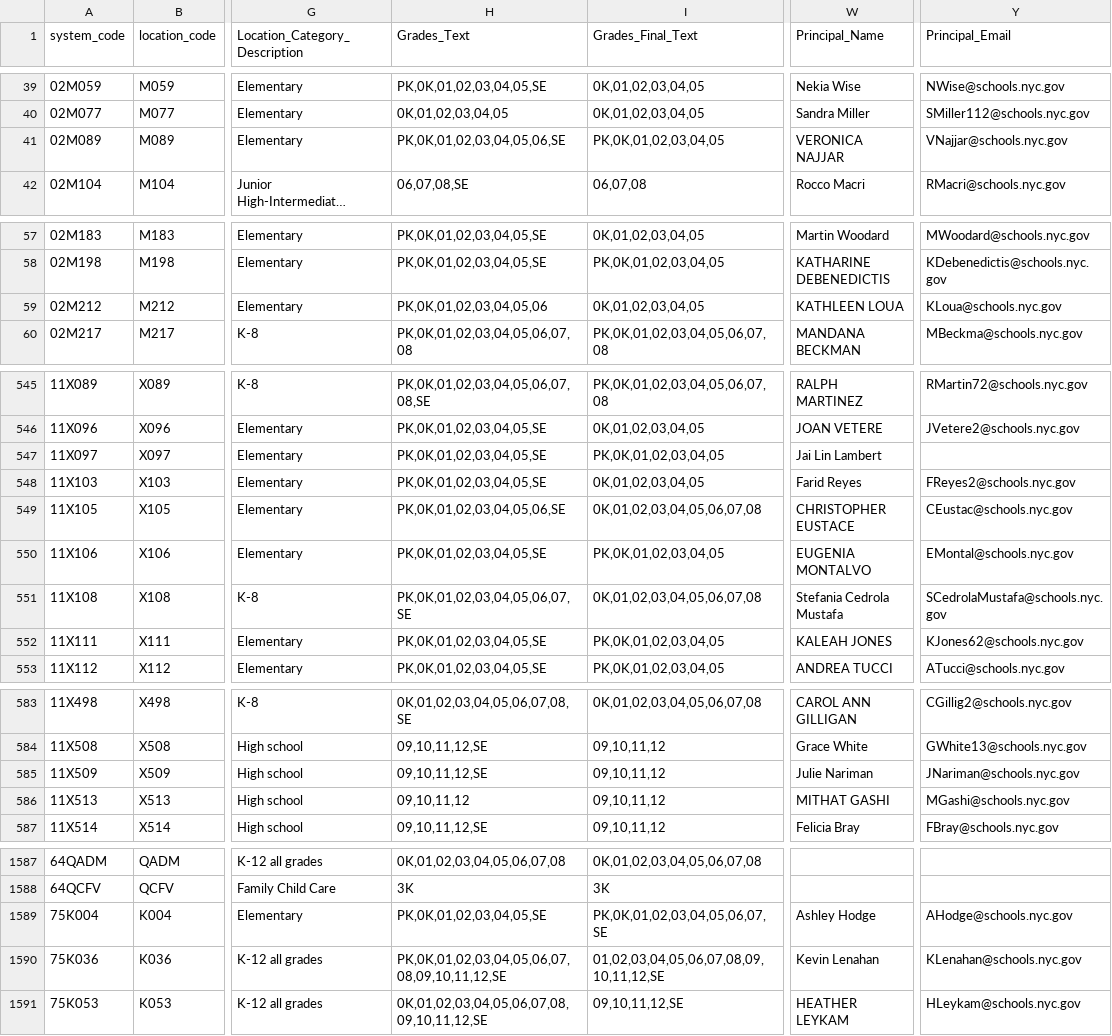
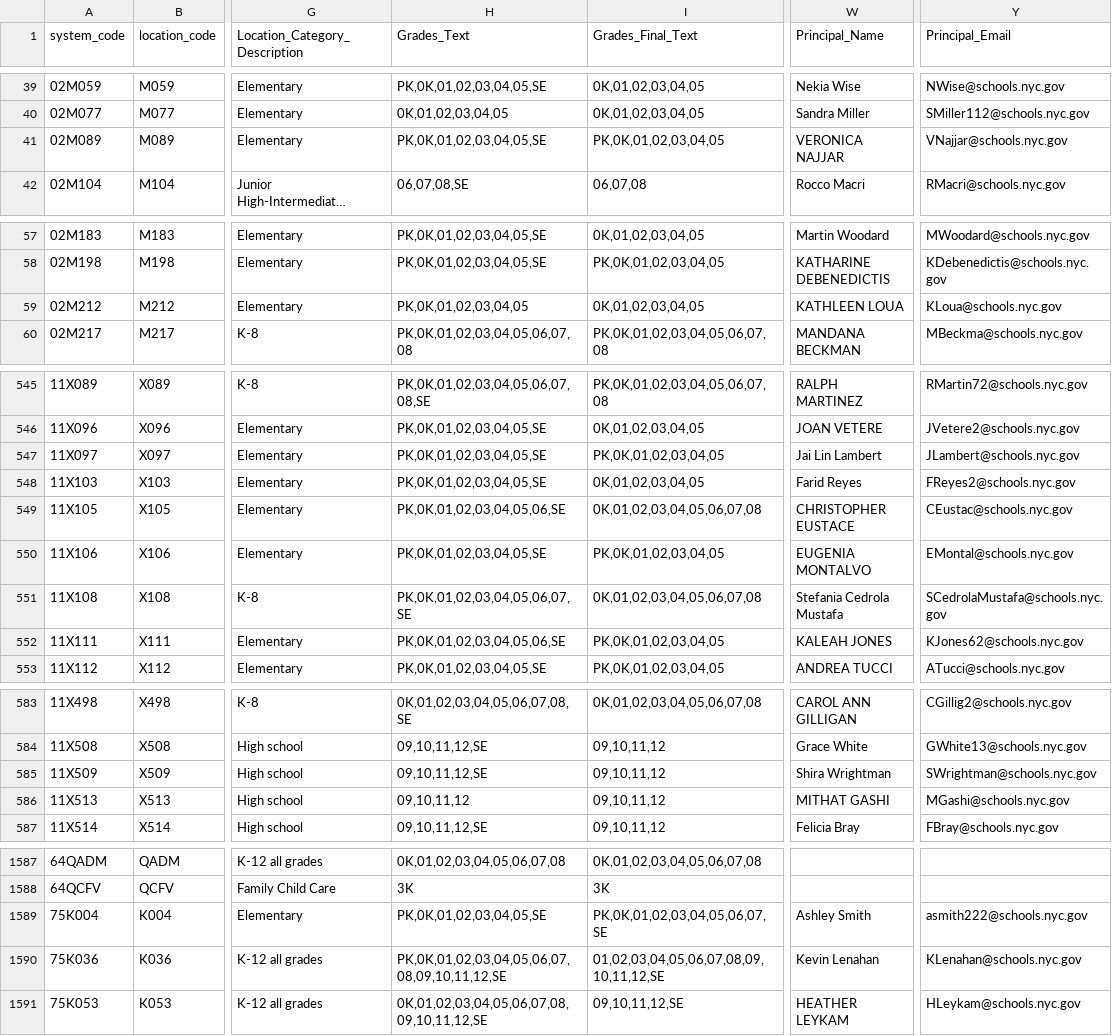
Before and after one commit to dsimoes-doe/LCGMS, a CSV file: LCGMSSupertableTEXT.csv, drawn as a sheet; only a part is shown, gaps mark what is left out; long unchanged cells end in …; the diff covers the shown part only; the diff names each change by its address in the sheet, - before the commit and + after, or states it on an @@ line.

Commit message:
Update LCGMSSupertableTEXT.csv

```diff
--- a/LCGMSSupertableTEXT.csv
+++ b/LCGMSSupertableTEXT.csv
-H41 (Grades_Text): PK,0K,01,02,03,04,05,06,SE
+H41 (Grades_Text): PK,0K,01,02,03,04,05,SE
-H59 (Grades_Text): PK,0K,01,02,03,04,05,06
+H59 (Grades_Text): PK,0K,01,02,03,04,05
-Y547 (Principal_Email): (empty)
+Y547 (Principal_Email): JLambert@schools.nyc.gov
-H552 (Grades_Text): PK,0K,01,02,03,04,05,SE
+H552 (Grades_Text): PK,0K,01,02,03,04,05,06,SE
-W585 (Principal_Name): Julie Nariman
+W585 (Principal_Name): Shira Wrightman
-Y585 (Principal_Email): JNariman@schools.nyc.gov
+Y585 (Principal_Email): SWrightman@schools.nyc.gov
-W1589 (Principal_Name): Ashley Hodge
+W1589 (Principal_Name): Ashley Smith
-Y1589 (Principal_Email): AHodge@schools.nyc.gov
+Y1589 (Principal_Email): asmith222@schools.nyc.gov
```
Also changed, not shown: 11 edited cells elsewhere in this file.
